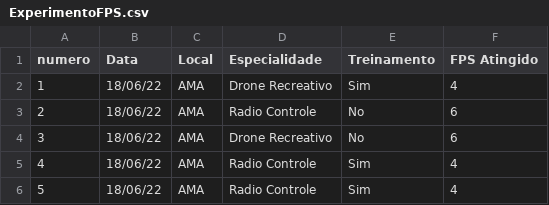
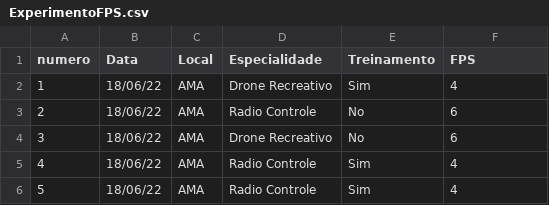
Before and after one commit to RobertoSaeger/ExperimentoFPS, a CSV file: ExperimentoFPS.csv, drawn as a sheet; only a part is shown.

Commit message:
Update ExperimentoFPS.csv

```diff
--- a/ExperimentoFPS.csv
+++ b/ExperimentoFPS.csv
@@ -1,2 +1,2 @@
-numero,Data,Local,Especialidade,Treinamento,FPS Atingido
+numero,Data,Local,Especialidade,Treinamento,FPS
 1,18/06/22,AMA,Drone Recreativo,Sim,4
```
